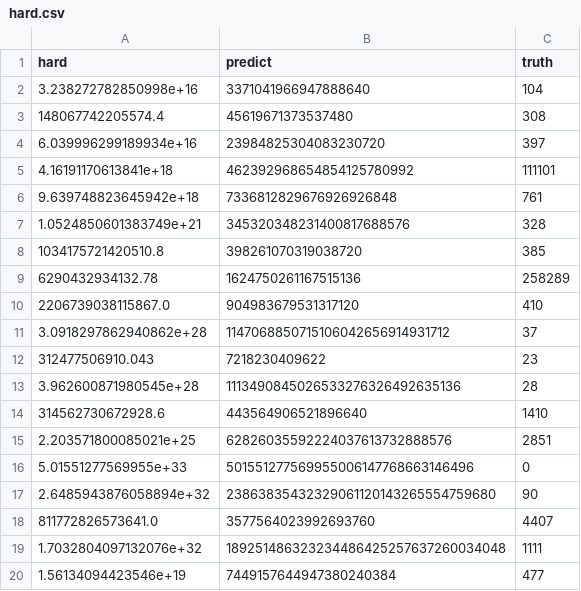
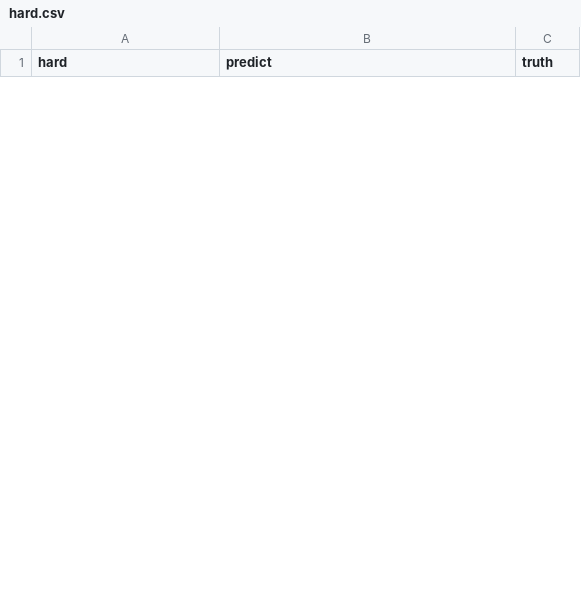
Before and after one commit to ZYFZYF/Cardinality-Estimator, a CSV file: output/hard.csv, drawn as a sheet; only a part is shown; removed rows and columns are numbered as before the commit, all else as after; the diff covers the shown part only; the diff names each change by its address in the sheet, - before the commit and + after, or states it on an @@ line.

```diff
--- a/output/hard.csv
+++ b/output/hard.csv
-row 2: 3.238272782850998e+16 | 3371041966947888640 | 104
-row 3: 148067742205574.4 | 45619671373537480 | 308
-row 4: 6.039996299189934e+16 | 23984825304083230720 | 397
-row 5: 4.16191170613841e+18 | 462392968654854125780992 | 111101
-row 6: 9.639748823645942e+18 | 7336812829676926926848 | 761
-row 7: 1.0524850601383749e+21 | 345320348231400817688576 | 328
-row 8: 1034175721420510.8 | 398261070319038720 | 385
-row 9: 6290432934132.78 | 1624750261167515136 | 258289
-row 10: 2206739038115867.0 | 904983679531317120 | 410
-row 11: 3.0918297862940862e+28 | 1147068850715106042656914931712 | 37
-row 12: 312477506910.043 | 7218230409622 | 23
-row 13: 3.962600871980545e+28 | 1113490845026533276326492635136 | 28
-row 14: 314562730672928.6 | 443564906521896640 | 1410
-row 15: 2.203571800085021e+25 | 62826035592224037613732888576 | 2851
-row 16: 5.01551277569955e+33 | 501551277569955006147768663146496 | 0
-row 17: 2.6485943876058894e+32 | 23863835432329061120143265554759680 | 90
-row 18: 811772826573641.0 | 3577564023992693760 | 4407
-row 19: 1.7032804097132076e+32 | 189251486323234486425257637260034048 | 1111
-row 20: 1.56134094423546e+19 | 7449157644947380240384 | 477
```
Also changed, not shown: 33 added rows and 14 removed rows elsewhere in this file, output/easy.csv, output/middle.csv, 12 other files.
